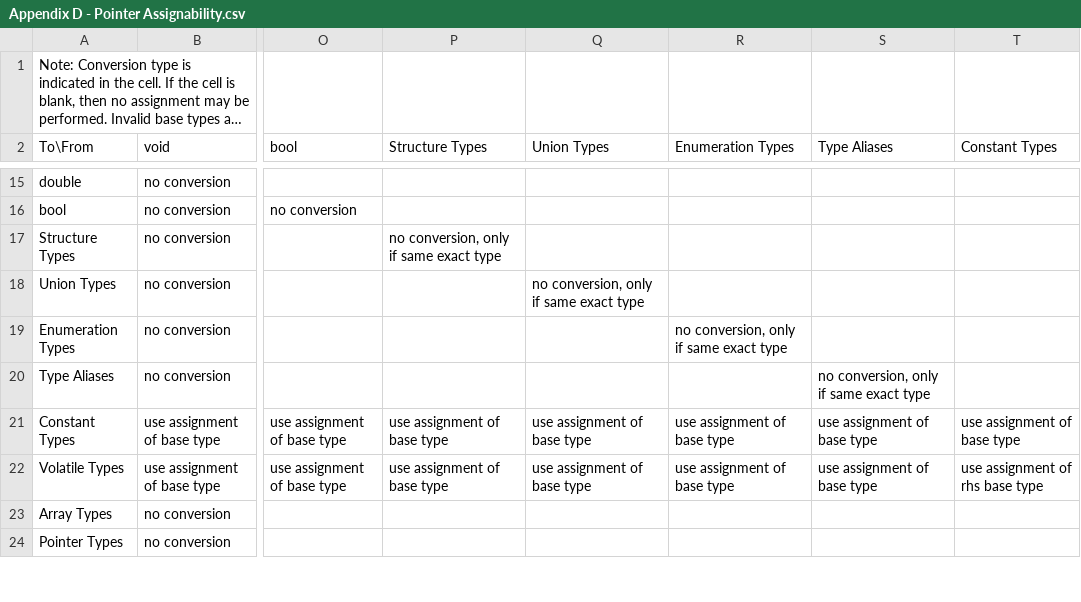
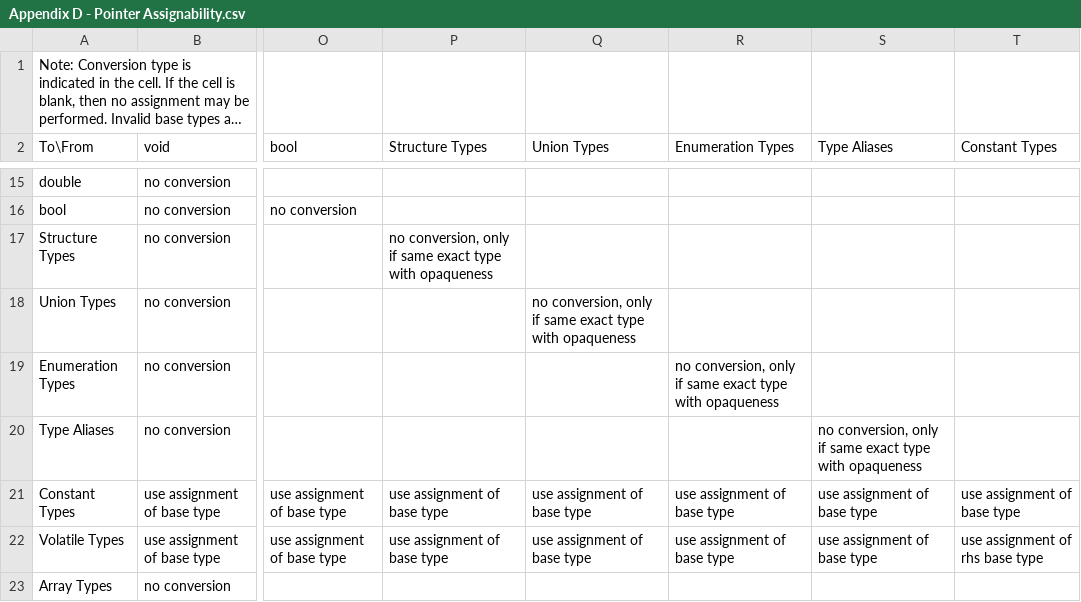
Before and after one commit to JustinHuPrime/TCompiler, a CSV file: standard/Appendix D - Pointer Assignability.csv, drawn as a sheet; only a part is shown, gaps mark what is left out; the shorter side is filled out with more unchanged rows; long unchanged cells end in …; the diff names each change by its address in the sheet, - before the commit and + after, or states it on an @@ line.

Commit message:
implemented pointer assignability

```diff
--- a/standard/Appendix D - Pointer Assignability.csv
+++ b/standard/Appendix D - Pointer Assignability.csv
-P17 (Structure Types): …exact type
+P17 (Structure Types): …exact type with opaqueness
-Q18 (Union Types): …exact type
+Q18 (Union Types): …exact type with opaqueness
-R19 (Enumeration Types): …exact type
+R19 (Enumeration Types): …exact type with opaqueness
-S20 (Type Aliases): …exact type
+S20 (Type Aliases): …exact type with opaqueness
```
Also changed, not shown: 1 other file.
